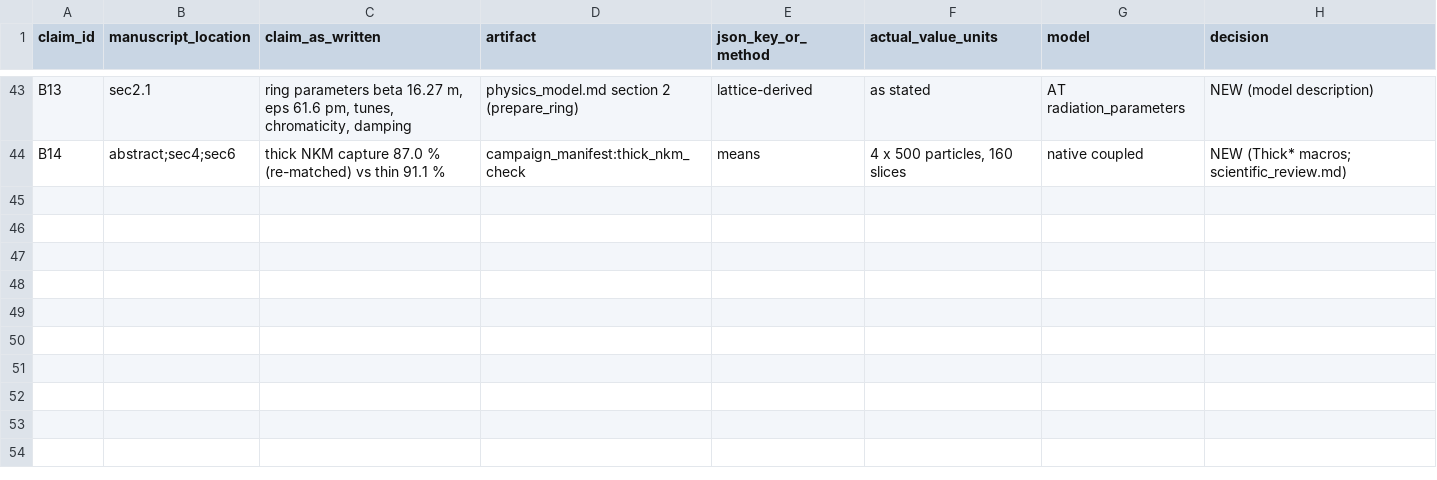
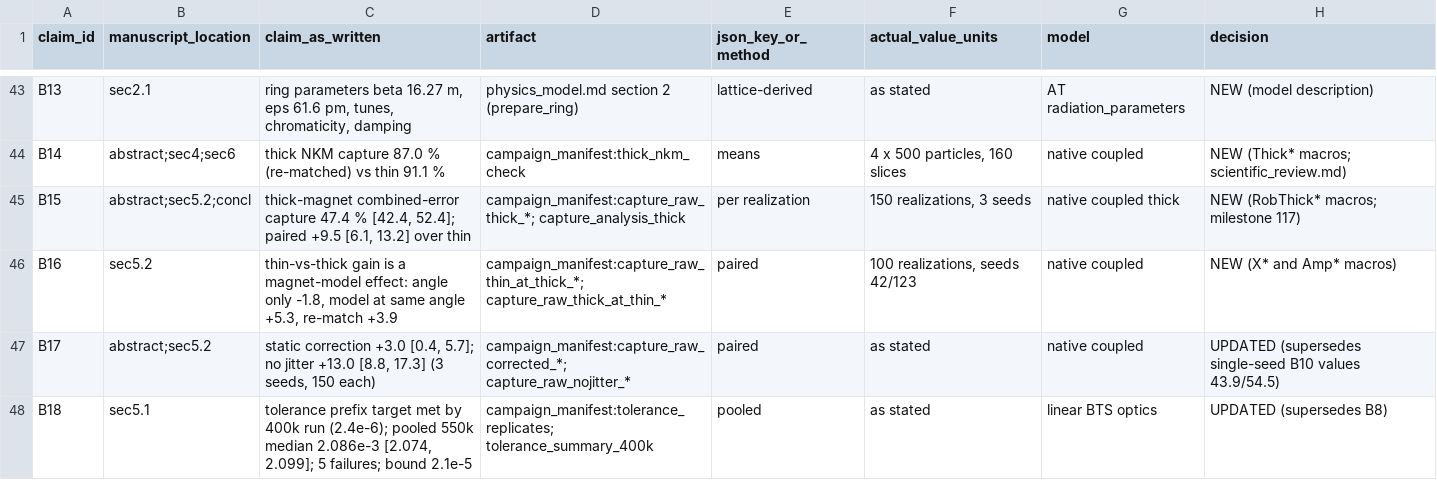
Before and after one commit to cspark7701/nkm-injection, a CSV file: docs/jinst-paper/claim_evidence.csv, drawn as a sheet; only a part is shown, gaps mark what is left out.

Commit message:
Report thick-magnet robustness, three-seed diagnostics and 400k tolerances
Adds the follow-up campaign evidence to the manifest, figures and macros and
updates the manuscript robustness and tolerance results.

Files:
 M  docs/exec-plans/completed/README.md
 A  docs/exec-plans/completed/117_followup_thick_diagnostic_tolerance.md
 M  docs/jinst-paper/campaign_manifest.json
 M  docs/jinst-paper/capture_robustness.md
 M  docs/jinst-paper/claim_evidence.csv
 M  docs/jinst-paper/generated/consumed_artifacts.json
 M  docs/jinst-paper/generated/figure_provenance.csv
 M  docs/jinst-paper/generated/figures/fig1_kick_geometry.pdf
 M  docs/jinst-paper/generated/figures/fig2_dynamic_aperture.pdf
 M  docs/jinst-paper/generated/figures/fig3_model_validation.pdf
 M  docs/jinst-paper/generated/figures/fig4_operating_region.pdf
 M  docs/jinst-paper/generated/figures/fig5_controls.pdf
 M  docs/jinst-paper/generated/figures/fig6_capture_robustness.pdf
 M  docs/jinst-paper/generated/figures/fig7_bts_tolerance.pdf
 M  docs/jinst-paper/generated/journal_macros.tex
 M  docs/jinst-paper/paper.pdf
 M  docs/jinst-paper/paper.tex
 M  docs/jinst-paper/scientific_review.md
 M  docs/jinst-paper/submission_checklist.md
 M  docs/jinst-paper/tolerance_uncertainty.md
 M  scripts/build_journal_figures.py

```diff
--- a/docs/jinst-paper/claim_evidence.csv
+++ b/docs/jinst-paper/claim_evidence.csv
@@ -44 +44,5 @@ B13,sec2.1,"ring parameters beta 16.27 m, eps 61.6 pm, tunes, chromaticity, damp
 B14,abstract;sec4;sec6,"thick NKM capture 87.0 % (re-matched) vs thin 91.1 %",campaign_manifest:thick_nkm_check,means,"4 x 500 particles, 160 slices",native coupled,NEW (Thick* macros; scientific_review.md)
+B15,abstract;sec5.2;concl,"thick-magnet combined-error capture 47.4 % [42.4, 52.4]; paired +9.5 [6.1, 13.2] over thin",campaign_manifest:capture_raw_thick_*; capture_analysis_thick,per realization,"150 realizations, 3 seeds",native coupled thick,NEW (RobThick* macros; milestone 117)
+B16,sec5.2,"thin-vs-thick gain is a magnet-model effect: angle only -1.8, model at same angle +5.3, re-match +3.9",campaign_manifest:capture_raw_thin_at_thick_*; capture_raw_thick_at_thin_*,paired,"100 realizations, seeds 42/123",native coupled,NEW (X* and Amp* macros)
+B17,abstract;sec5.2,"static correction +3.0 [0.4, 5.7]; no jitter +13.0 [8.8, 17.3] (3 seeds, 150 each)",campaign_manifest:capture_raw_corrected_*; capture_raw_nojitter_*,paired,"as stated",native coupled,UPDATED (supersedes single-seed B10 values 43.9/54.5)
+B18,sec5.1,"tolerance prefix target met by 400k run (2.4e-6); pooled 550k median 2.086e-3 [2.074, 2.099]; 5 failures; bound 2.1e-5",campaign_manifest:tolerance_replicates; tolerance_summary_400k,pooled,"as stated",linear BTS optics,UPDATED (supersedes B8)
```
Also changed, not shown: docs/jinst-paper/generated/figure_provenance.csv, 19 other files.
